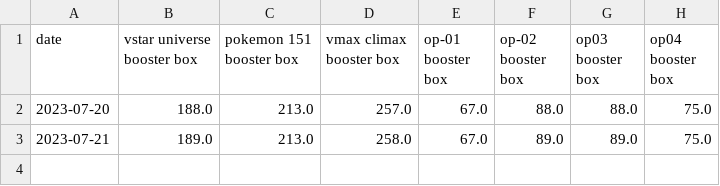
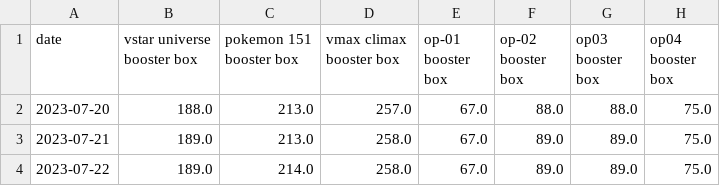
Before and after one commit to zolotl/trading_card_webscraper, a CSV file: results/combined.csv, drawn as a sheet.

Commit message:
updated combined.csv

```diff
--- a/results/combined.csv
+++ b/results/combined.csv
@@ -3 +3,2 @@ date,vstar universe booster box,pokemon 151 booster box,vmax climax booster box,
 2023-07-21,189.0,213.0,258.0,67.0,89.0,89.0,75.0
+2023-07-22,189.0,214.0,258.0,67.0,89.0,89.0,75.0
```
